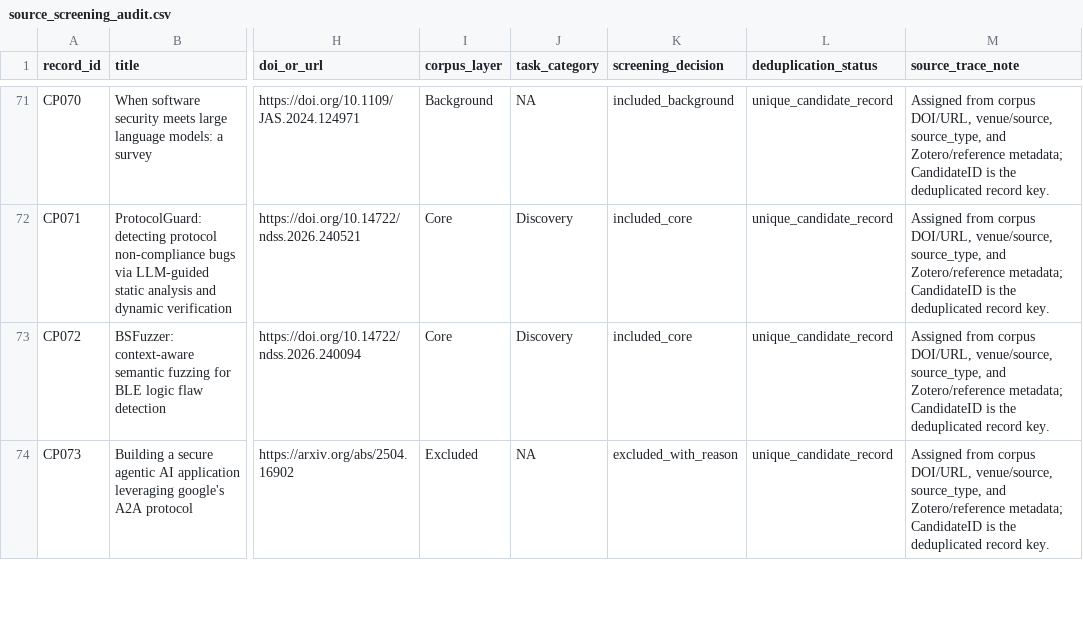
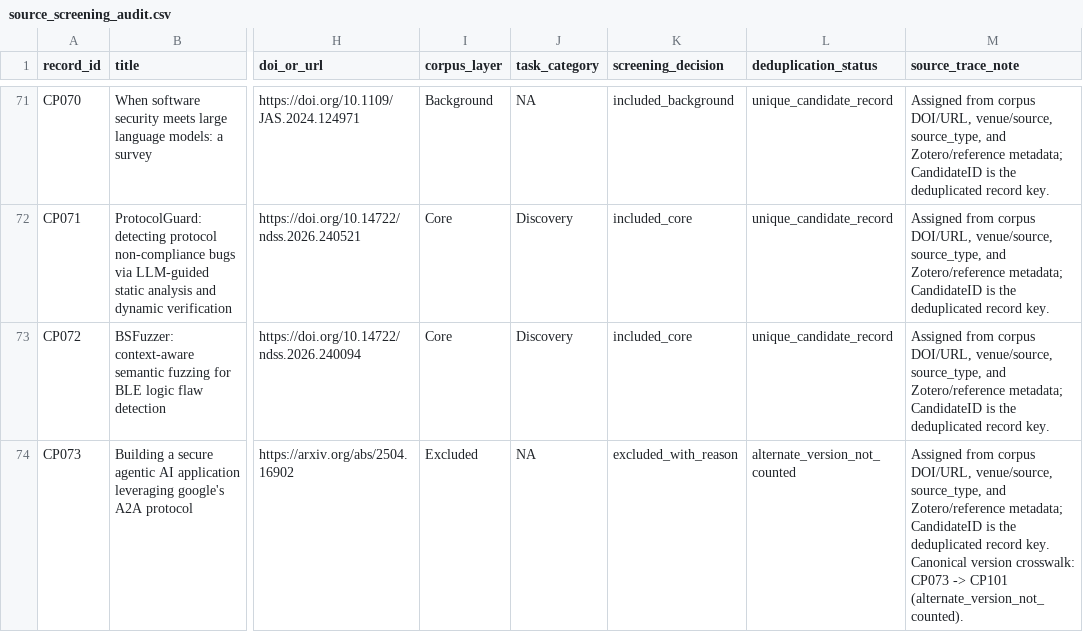
Before and after one commit to oldpanthead/agentic-llm-vuln-mining-survey-artifact, a CSV file: data/source_screening_audit.csv, drawn as a sheet; only a part is shown, gaps mark what is left out; the diff covers the shown part only; the diff names each change by its address in the sheet, - before the commit and + after, or states it on an @@ line.

```diff
--- a/data/source_screening_audit.csv
+++ b/data/source_screening_audit.csv
-L74 (deduplication_status): unique_candidate_record
+L74 (deduplication_status): alternate_version_not_counted
-M74 (source_trace_note): …record key.
+M74 (source_trace_note): …record key. Canonical version crosswalk: CP073 -> CP101 (alternate_version_not_counted).
```
Also changed, not shown: 9 edited cells elsewhere in this file, data/doi_remaining_manual_status.csv, data/mapping_snapshot_counts.csv, 29 other files.
